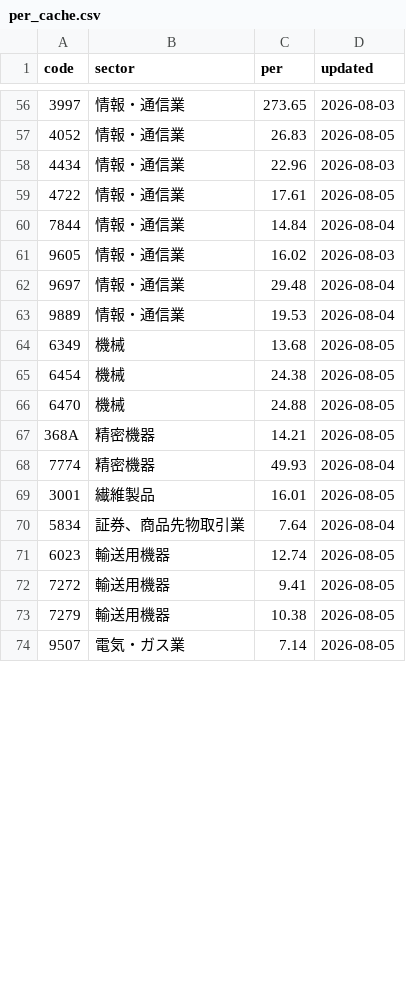
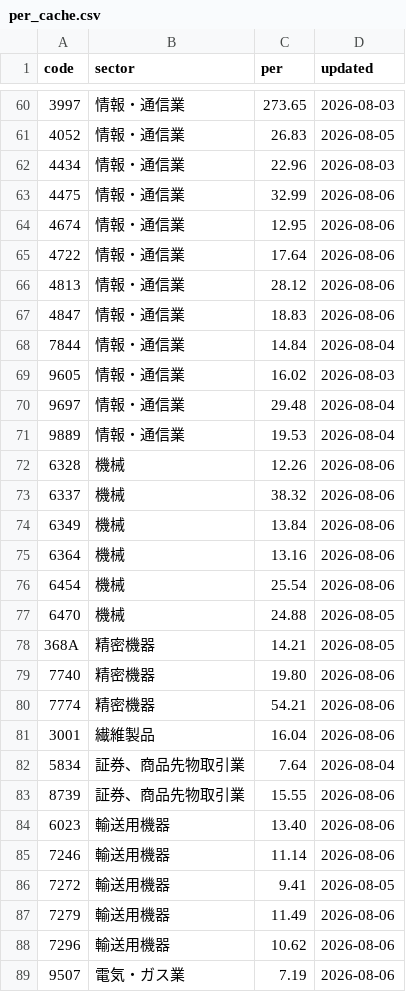
Before and after one commit to naotakars5-create/stock_report_bot, a CSV file: data/per_cache.csv, drawn as a sheet; only a part is shown, gaps mark what is left out; the diff covers the shown part only.

```diff
--- a/data/per_cache.csv
+++ b/data/per_cache.csv
@@ -58,3 +62,7 @@
 4434,情報・通信業,22.96,2026-08-03
-4722,情報・通信業,17.61,2026-08-05
+4475,情報・通信業,32.99,2026-08-06
+4674,情報・通信業,12.95,2026-08-06
+4722,情報・通信業,17.64,2026-08-06
+4813,情報・通信業,28.12,2026-08-06
+4847,情報・通信業,18.83,2026-08-06
 7844,情報・通信業,14.84,2026-08-04
@@ -63,12 +71,19 @@
 9889,情報・通信業,19.53,2026-08-04
-6349,機械,13.68,2026-08-05
-6454,機械,24.38,2026-08-05
+6328,機械,12.26,2026-08-06
+6337,機械,38.32,2026-08-06
+6349,機械,13.84,2026-08-06
+6364,機械,13.16,2026-08-06
+6454,機械,25.54,2026-08-06
 6470,機械,24.88,2026-08-05
 368A,精密機器,14.21,2026-08-05
-7774,精密機器,49.93,2026-08-04
-3001,繊維製品,16.01,2026-08-05
+7740,精密機器,19.80,2026-08-06
+7774,精密機器,54.21,2026-08-06
+3001,繊維製品,16.04,2026-08-06
 5834,証券、商品先物取引業,7.64,2026-08-04
-6023,輸送用機器,12.74,2026-08-05
+8739,証券、商品先物取引業,15.55,2026-08-06
+6023,輸送用機器,13.40,2026-08-06
+7246,輸送用機器,11.14,2026-08-06
 7272,輸送用機器,9.41,2026-08-05
-7279,輸送用機器,10.38,2026-08-05
-9507,電気・ガス業,7.14,2026-08-05
+7279,輸送用機器,11.49,2026-08-06
+7296,輸送用機器,10.62,2026-08-06
+9507,電気・ガス業,7.19,2026-08-06
```
Also changed, not shown: 5 added rows and 44 edited cells elsewhere in this file, data/price_tracks.csv, data/recommendations.csv, 10 other files.
